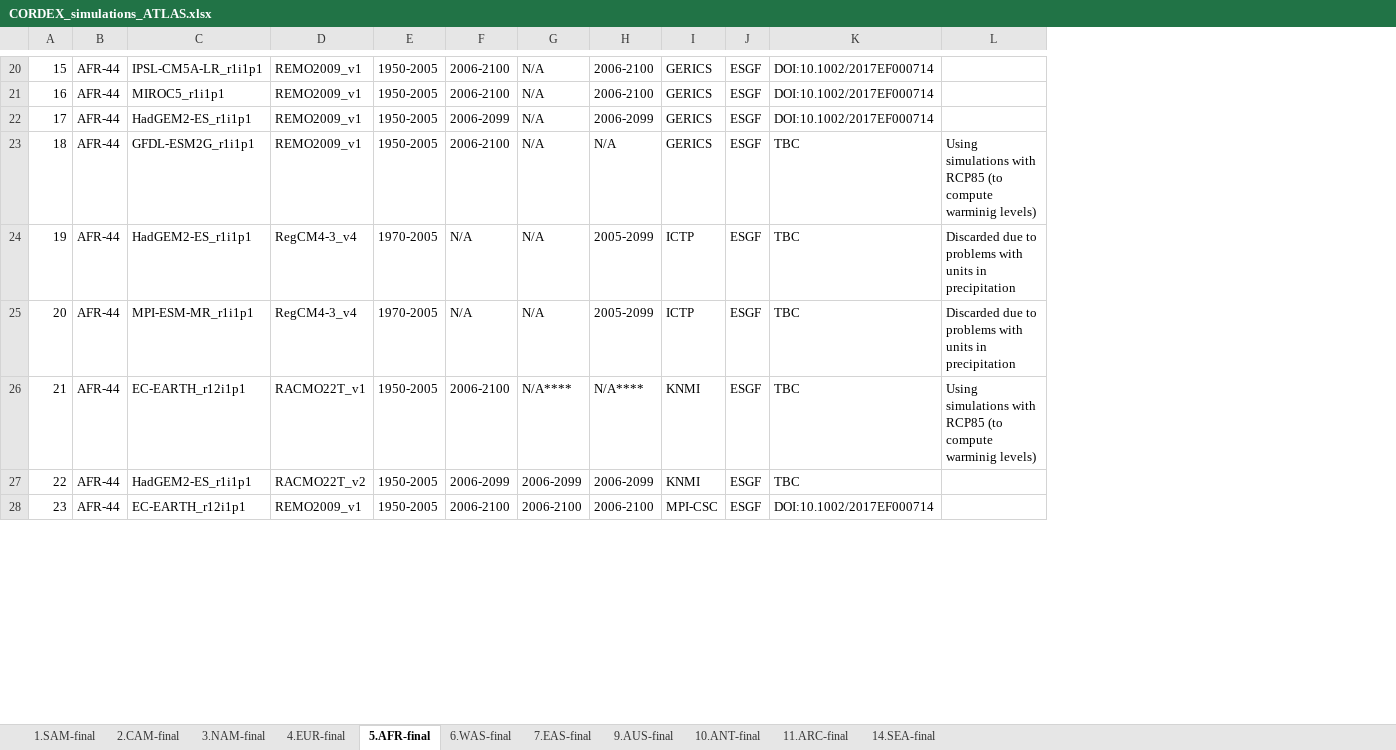
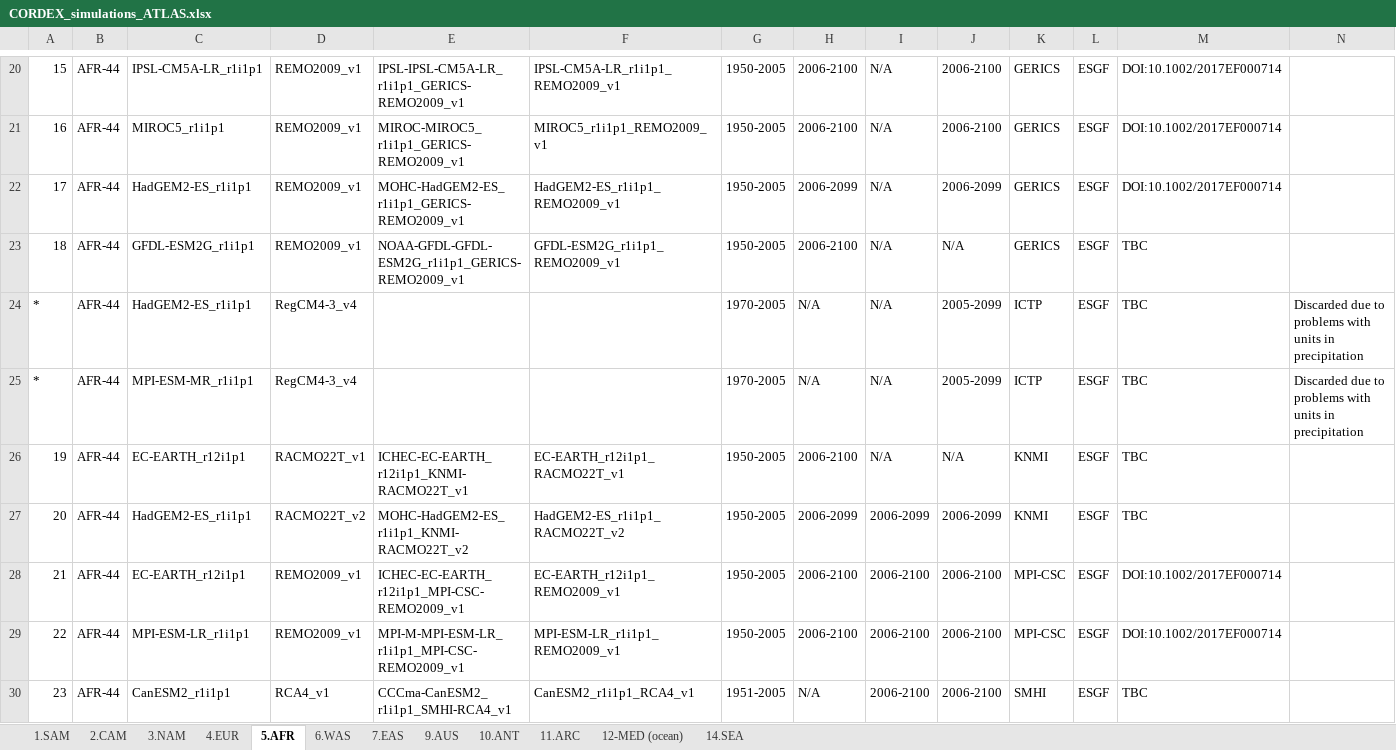
Before and after one commit to SantanderMetGroup/ATLAS, an Excel workbook: data-sources/CORDEX_simulations_ATLAS.xlsx, sheet 5.AFR, drawn as a sheet; only a part is shown, gaps mark what is left out; values as stored, in another font and other column widths than the file's, no cell formats; addresses are those after the commit; the diff covers the shown part only; the diff names each change by its address in the sheet, - before the commit and + after, or states it on an @@ line.

```diff
--- a/data-sources/CORDEX_simulations_ATLAS.xlsx (sheet 5.AFR)
+++ b/data-sources/CORDEX_simulations_ATLAS.xlsx (sheet 5.AFR)
-sheet tab: 1.SAM-final
+sheet tab: 1.SAM
-sheet tab: 2.CAM-final
+sheet tab: 2.CAM
-sheet tab: 3.NAM-final
+sheet tab: 3.NAM
-sheet tab: 4.EUR-final
+sheet tab: 4.EUR
-sheet tab: 5.AFR-final
+sheet tab: 5.AFR
-sheet tab: 6.WAS-final
+sheet tab: 6.WAS
-sheet tab: 7.EAS-final
+sheet tab: 7.EAS
-sheet tab: 9.AUS-final
+sheet tab: 9.AUS
-sheet tab: 10.ANT-final
+sheet tab: 10.ANT
-sheet tab: 11.ARC-final
+sheet tab: 11.ARC
-sheet tab: 14.SEA-final
+sheet tab: 14.SEA
+sheet tab: 12-MED (ocean)
+column E, rows 20-23: IPSL-IPSL-CM5A-LR_r1i1p1_GERICS-REMO2009_v1 | MIROC-MIROC5_r1i1p1_GERICS-REMO2009_v1 | MOHC-HadGEM2-ES_r1i1p1_GERICS-REMO2009_v1 | NOAA-GFDL-GFDL-ESM2G_r1i1p1_GERICS-REMO2009_v1; rows 26-30: ICHEC-EC-EARTH_r12i1p1_KNMI-RACMO22T_v1 | MOHC-HadGEM2-ES_r1i1p1_KNMI-RACMO22T_v2 | ICHEC-EC-EARTH_r12i1p1_MPI-CSC-REMO2009_v1 | MPI-M-MPI-ESM-LR_r1i1p1_MPI-CSC-REMO2009_v1 | CCCma-CanESM2_r1i1p1_SMHI-RCA4_v1
+column F, rows 20-23: IPSL-CM5A-LR_r1i1p1_REMO2009_v1 | MIROC5_r1i1p1_REMO2009_v1 | HadGEM2-ES_r1i1p1_REMO2009_v1 | GFDL-ESM2G_r1i1p1_REMO2009_v1; rows 26-30: EC-EARTH_r12i1p1_RACMO22T_v1 | HadGEM2-ES_r1i1p1_RACMO22T_v2 | EC-EARTH_r12i1p1_REMO2009_v1 | MPI-ESM-LR_r1i1p1_REMO2009_v1 | CanESM2_r1i1p1_RCA4_v1
-N23: Using simulations with RCP85 (to compute warminig levels)
+N23: (empty)
+row 24: * | AFR-44 | HadGEM2-ES_r1i1p1 | RegCM4-3_v4 |  |  | 1970-2005 | N/A | N/A | 2005-2099 | ICTP | ESGF | TBC | Discarded due to problems with units in precipitation
+row 25: * | AFR-44 | MPI-ESM-MR_r1i1p1 | RegCM4-3_v4 |  |  | 1970-2005 | N/A | N/A | 2005-2099 | ICTP | ESGF | TBC | Discarded due to problems with units in precipitation
-C26: HadGEM2-ES_r1i1p1
+C26: EC-EARTH_r12i1p1
-D26: RegCM4-3_v4
+D26: RACMO22T_v1
-G26:G27: 1970-2005
+G26:G27: 1950-2005
-H26: N/A
+H26: 2006-2100
-J26: 2005-2099
+J26: N/A
-K26:K27: ICTP
+K26:K27: KNMI
-N26:N27: Discarded due to problems with units in precipitation
+N26:N27: (empty)
-C27: MPI-ESM-MR_r1i1p1
+C27: HadGEM2-ES_r1i1p1
-D27: RegCM4-3_v4
+D27: RACMO22T_v2
-H27: N/A
+H27: 2006-2099
-I27: N/A
+I27: 2006-2099
-J27: 2005-2099
+J27: 2006-2099
-D28: RACMO22T_v1
+D28: REMO2009_v1
-I28: N/A****
+I28: 2006-2100
-J28: N/A****
+J28: 2006-2100
-K28:K29: KNMI
+K28:K29: MPI-CSC
-M28:M29: TBC
+M28:M29: DOI:10.1002/2017EF000714
-N28: Using simulations with RCP85 (to compute warminig levels)
+N28: (empty)
-C29: HadGEM2-ES_r1i1p1
+C29: MPI-ESM-LR_r1i1p1
-D29: RACMO22T_v2
+D29: REMO2009_v1
-H29: 2006-2099
+H29: 2006-2100
-I29: 2006-2099
+I29: 2006-2100
-J29: 2006-2099
+J29: 2006-2100
-C30: EC-EARTH_r12i1p1
+C30: CanESM2_r1i1p1
-D30: REMO2009_v1
+D30: RCA4_v1
-G30: 1950-2005
+G30: 1951-2005
-H30: 2006-2100
+H30: N/A
-K30: MPI-CSC
+K30: SMHI
-M30: DOI:10.1002/2017EF000714
+M30: TBC
```
Also changed, not shown: 2 removed rows and 41 edited cells elsewhere in this sheet, sheet 9.AUS, sheet 4.EUR, sheet 3.NAM, sheet 1.SAM, sheet 6.WAS, sheet 7.EAS, 4 more sheets, cell formats, data-sources/CMIP5_simulations_ATLAS.xlsx, data-sources/CMIP6_simulations_ATLAS.xlsx.
